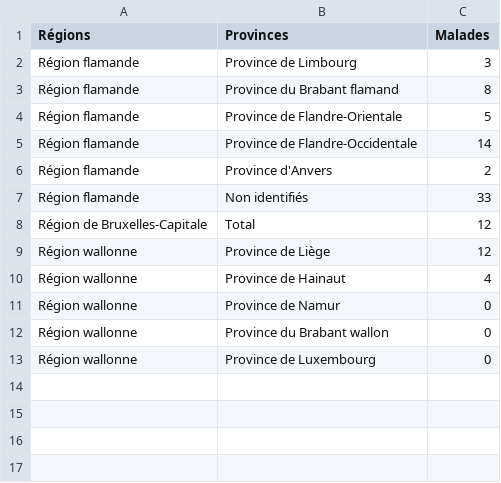
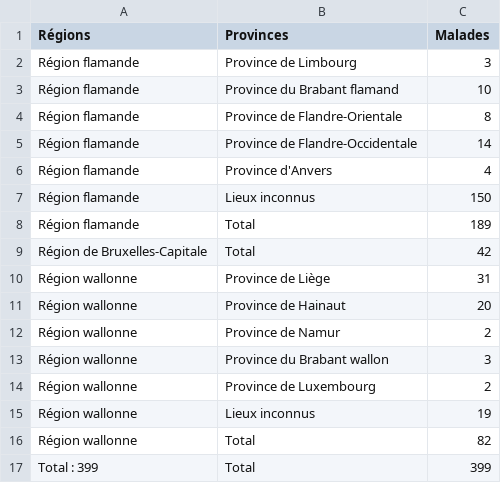
Before and after one commit to JulieCantineau/covid-19, a CSV file: data/Tableau_geographique.csv, drawn as a sheet.

Commit message:
Bug de remaniement du tableau de donnée

```diff
--- a/data/Tableau_geographique.csv
+++ b/data/Tableau_geographique.csv
@@ -2,12 +2,16 @@ Régions,Provinces,Malades
 Région flamande,Province de Limbourg ,3
-Région flamande,Province du Brabant flamand ,8
-Région flamande,Province de Flandre-Orientale ,5
+Région flamande,Province du Brabant flamand ,10
+Région flamande,Province de Flandre-Orientale ,8
 Région flamande,Province de Flandre-Occidentale ,14
-Région flamande,Province d'Anvers ,2
-Région flamande,Non identifiés ,33
-Région de Bruxelles-Capitale,Total ,12
-Région wallonne,Province de Liège ,12
-Région wallonne,Province de Hainaut ,4
-Région wallonne,Province de Namur ,0
-Région wallonne,Province du Brabant wallon ,0
-Région wallonne,Province de Luxembourg ,0
+Région flamande,Province d'Anvers ,4
+Région flamande,Lieux inconnus ,150
+Région flamande,Total ,189
+Région de Bruxelles-Capitale,Total ,42
+Région wallonne,Province de Liège ,31
+Région wallonne,Province de Hainaut ,20
+Région wallonne,Province de Namur ,2
+Région wallonne,Province du Brabant wallon ,3
+Région wallonne,Province de Luxembourg ,2
+Région wallonne,Lieux inconnus ,19
+Région wallonne,Total ,82
+Total : 399,Total ,399
```
Also changed, not shown: 1 other file.
